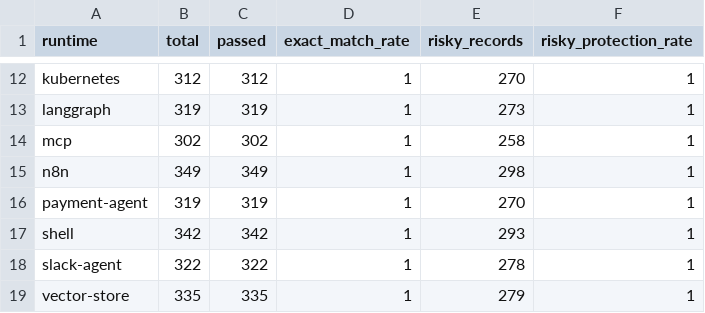
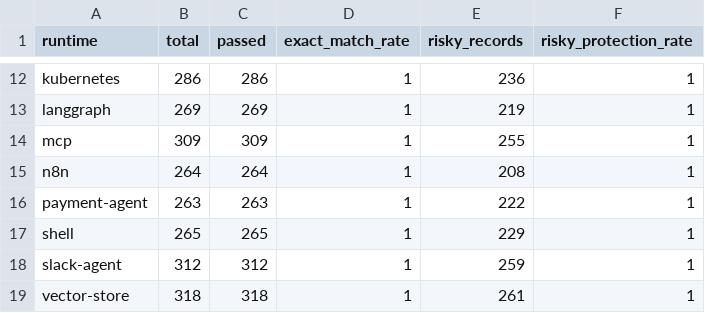
Before and after one commit to OndCo/Agent-Action-Boundary-Benchmark, a CSV file: reports/runtime-boundary-benchmark.runtimes.csv, drawn as a sheet; only a part is shown, gaps mark what is left out; the diff covers the shown part only; the diff names each change by its address in the sheet, - before the commit and + after, or states it on an @@ line.

```diff
--- a/reports/runtime-boundary-benchmark.runtimes.csv
+++ b/reports/runtime-boundary-benchmark.runtimes.csv
-B12 (total): 312
+B12 (total): 286
-C12 (passed): 312
+C12 (passed): 286
-E12 (risky_records): 270
+E12 (risky_records): 236
-B13 (total): 319
+B13 (total): 269
-C13 (passed): 319
+C13 (passed): 269
-E13 (risky_records): 273
+E13 (risky_records): 219
-B14 (total): 302
+B14 (total): 309
-C14 (passed): 302
+C14 (passed): 309
-E14 (risky_records): 258
+E14 (risky_records): 255
-B15 (total): 349
+B15 (total): 264
-C15 (passed): 349
+C15 (passed): 264
-E15 (risky_records): 298
+E15 (risky_records): 208
-B16 (total): 319
+B16 (total): 263
-C16 (passed): 319
+C16 (passed): 263
-E16 (risky_records): 270
+E16 (risky_records): 222
-B17 (total): 342
+B17 (total): 265
-C17 (passed): 342
+C17 (passed): 265
-E17 (risky_records): 293
+E17 (risky_records): 229
-B18 (total): 322
+B18 (total): 312
-C18 (passed): 322
+C18 (passed): 312
-E18 (risky_records): 278
+E18 (risky_records): 259
-B19 (total): 335
+B19 (total): 318
-C19 (passed): 335
+C19 (passed): 318
-E19 (risky_records): 279
+E19 (risky_records): 261
```
Also changed, not shown: 30 edited cells elsewhere in this file, reports/runtime-boundary-benchmark.baselines.csv, reports/runtime-boundary-benchmark.families.csv, 27 other files.
